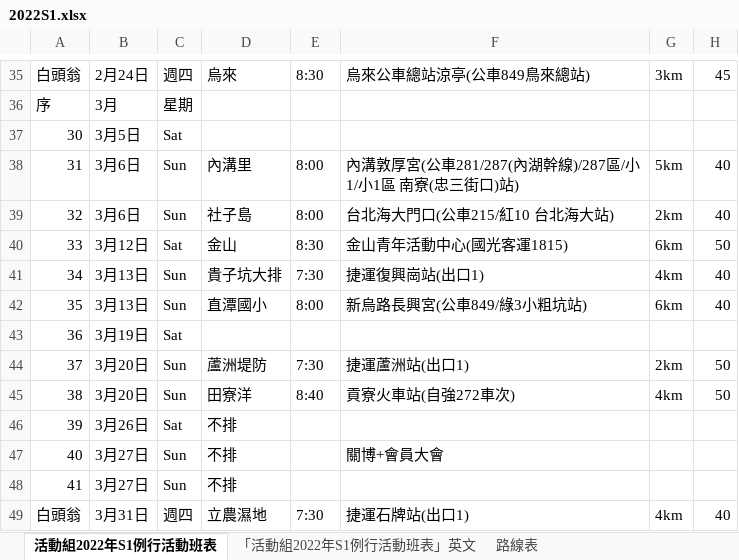
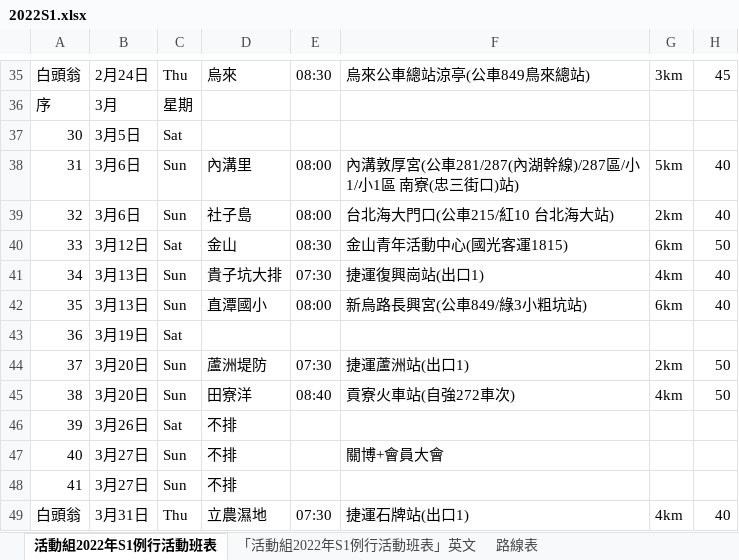
Before and after one commit to wbst-act/wbst-act.github.io, an Excel workbook: excel_work/2022S1.xlsx, sheet 活動組2022年S1例行活動班表, drawn as a sheet; only a part is shown, gaps mark what is left out; values as stored, in another font and other column widths than the file's, no cell formats; charts and pictures and conditional formats not drawn; the diff covers the shown part only; the diff names each change by its address in the sheet, - before the commit and + after, or states it on an @@ line.

```diff
--- a/excel_work/2022S1.xlsx (sheet 活動組2022年S1例行活動班表)
+++ b/excel_work/2022S1.xlsx (sheet 活動組2022年S1例行活動班表)
-C35: 週四
+C35: Thu
-E35: 8:30
+E35: 08:30
-E38:E39: 8:00
+E38:E39: 08:00
-E40: 8:30
+E40: 08:30
-E41: 7:30
+E41: 07:30
-E42: 8:00
+E42: 08:00
-E44: 7:30
+E44: 07:30
-E45: 8:40
+E45: 08:40
-C49: 週四
+C49: Thu
-E49: 7:30
+E49: 07:30
```
Also changed, not shown: 20 edited cells elsewhere in this sheet, sheet 路線表, sheet 「活動組2022年S1例行活動班表」英文, cell formats, formulas that keep their value, charts or pictures, 15 other files.
